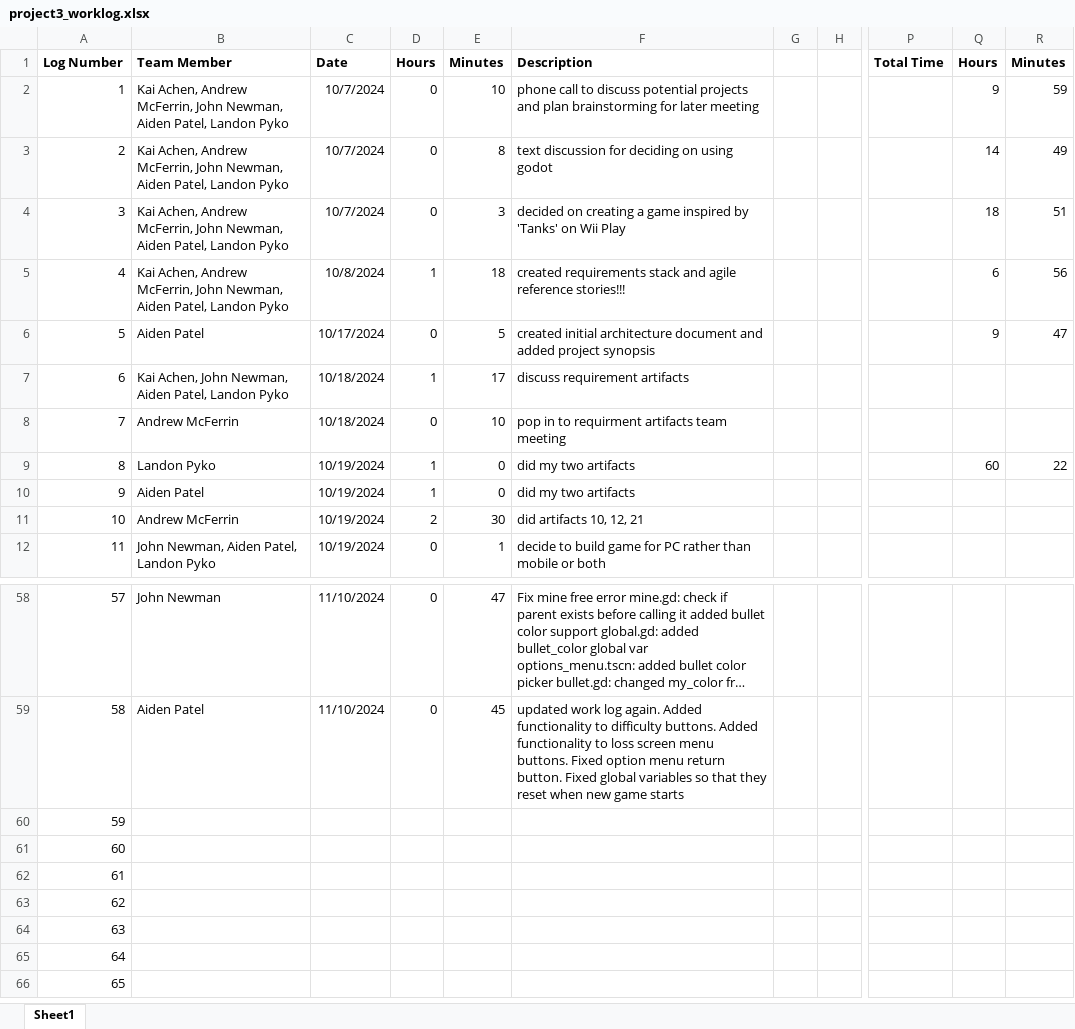
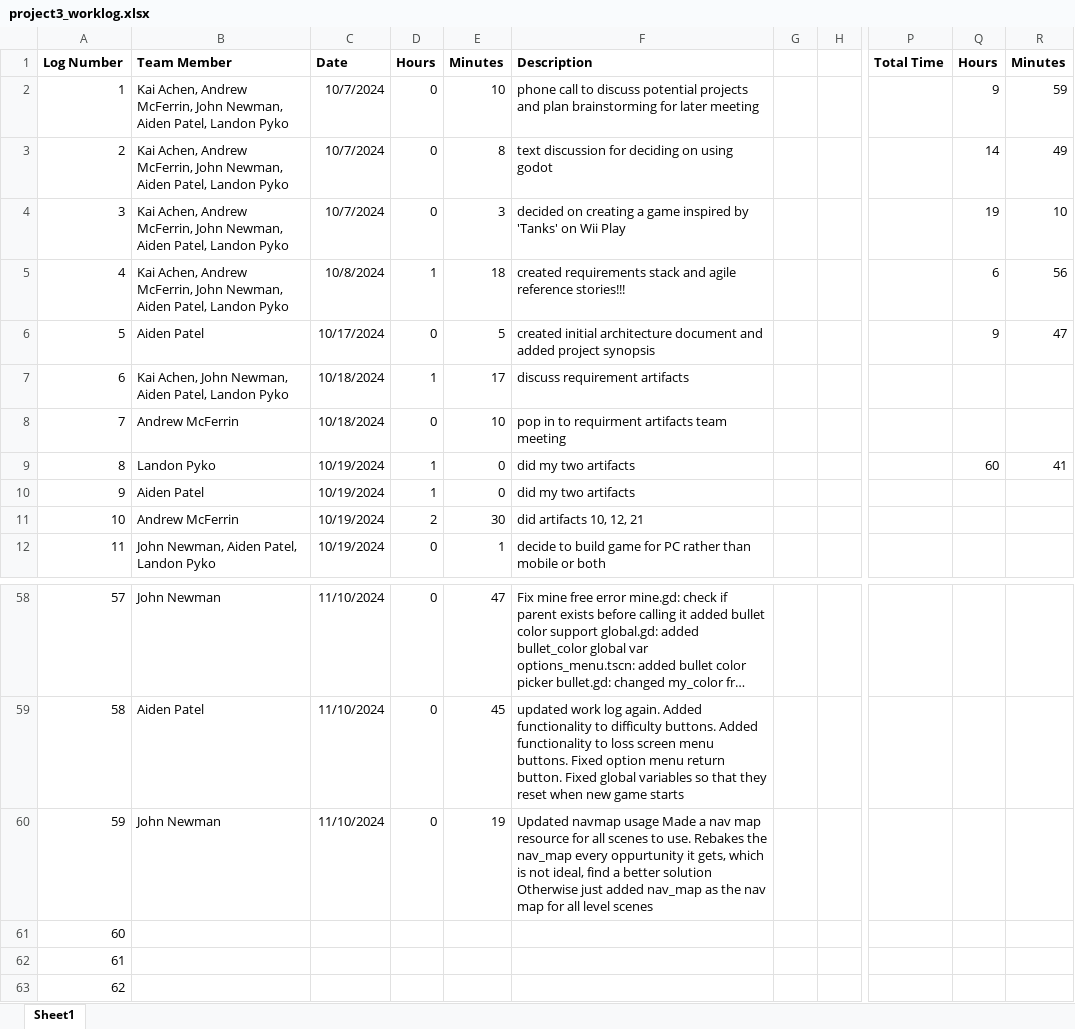
Before and after one commit to LandonPyko/EECS-581-Project-3-Final-Sprint, an Excel workbook: documentation/project3_worklog.xlsx, sheet Sheet1, drawn as a sheet; only a part is shown, gaps mark what is left out; the shorter side is filled out with more unchanged rows; long unchanged cells end in …; values as stored, in another font and other column widths than the file's, no borders; charts and pictures not drawn; the diff names each change by its address in the sheet, - before the commit and + after, or states it on an @@ line.

Commit message:
Update project3_worklog.xlsx

```diff
--- a/documentation/project3_worklog.xlsx (sheet Sheet1)
+++ b/documentation/project3_worklog.xlsx (sheet Sheet1)
-Q4: 18
+Q4: 19
-R4: 51
+R4: 10
-R9: 22
+R9: 41
-B60: (empty)
+B60: John Newman
-C60: (empty)
+C60: 11/10/2024
-D60: (empty)
+D60: 0
-E60: (empty)
+E60: 19
-F60: (empty)
+F60: Updated navmap usage Made a nav map resource for all scenes to use. Rebakes the nav_map every oppurtunity it gets, which is not ideal, find a better solution Otherwise just added nav_map as the nav map for all level scenes
```
Also changed, not shown: charts or pictures.
